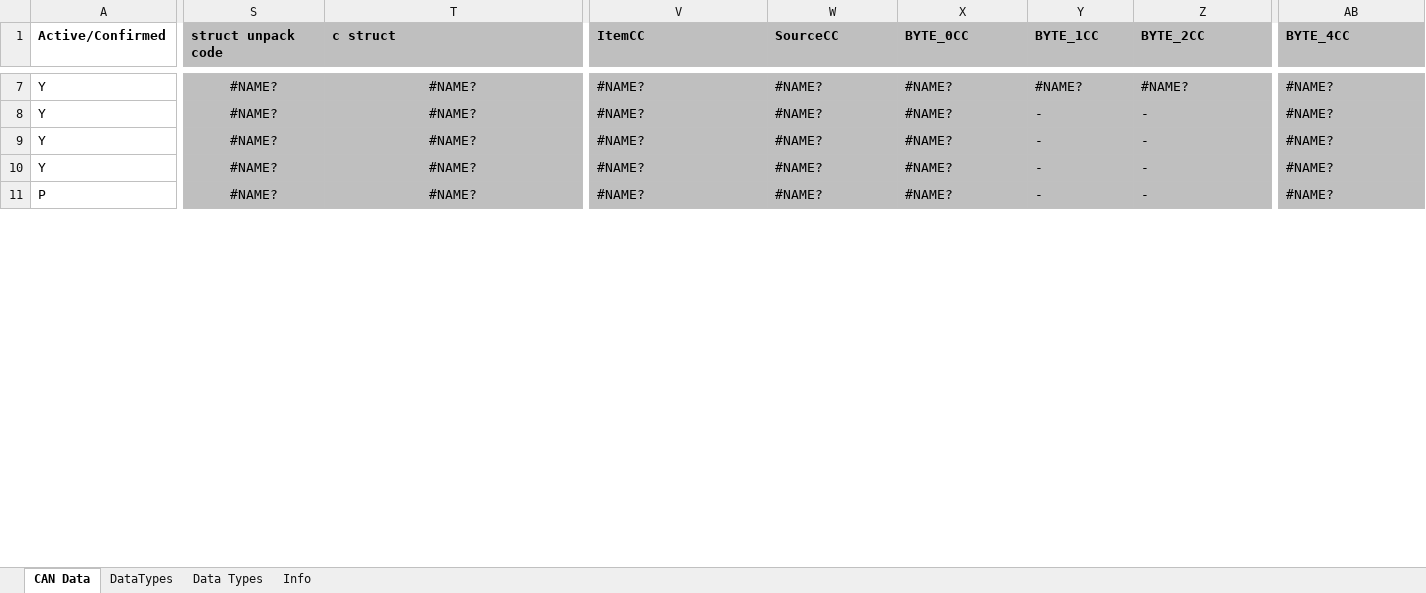
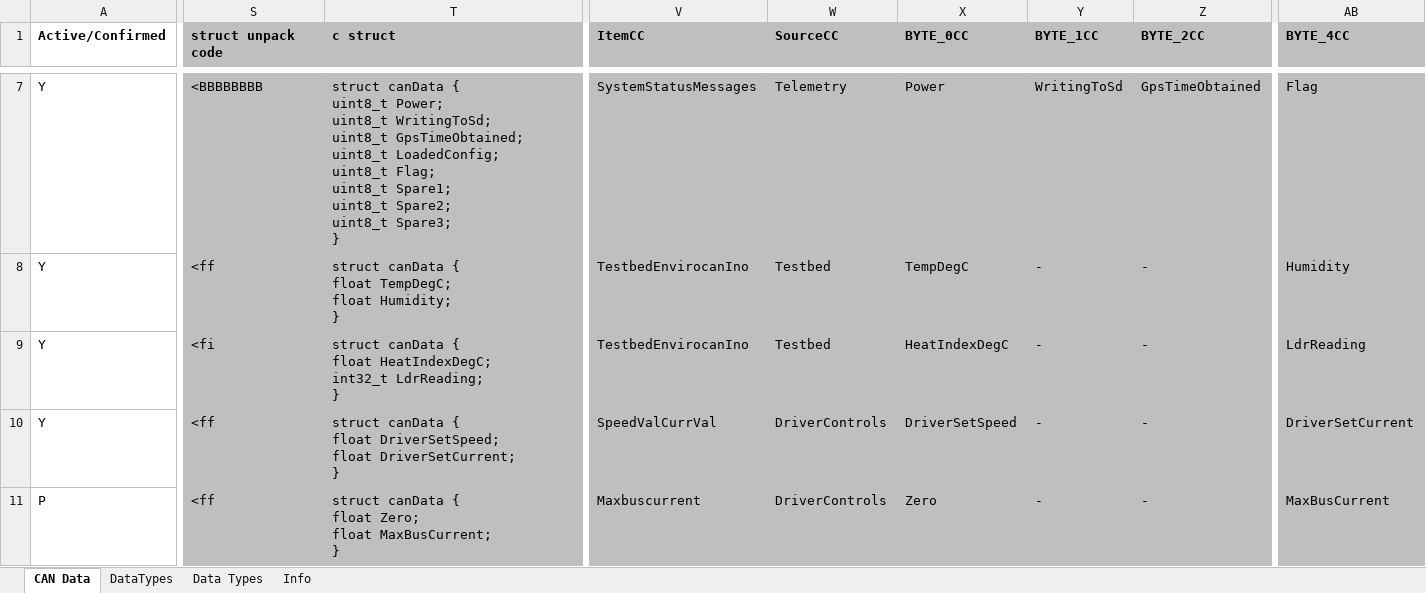
Before and after one commit to DUEM/CANTranslator, an Excel workbook: config/CANBusData(saved201022)Modified.xlsm, sheet CAN Data, drawn as a sheet; only a part is shown, gaps mark what is left out; values as stored, in another font and other column widths than the file's, no borders; conditional formats not drawn; ↵ is a line break in a cell; the diff covers the shown part only; the diff names each change by its address in the sheet, - before the commit and + after, or states it on an @@ line.

Commit message:
Update Orion CAN messages
- legacy address for 0x6B0 and 0x6B0 with MSB first (with manual override for struct unpack code)
- new config with 0x700-702 with LSB

```diff
--- a/config/CANBusData(saved201022)Modified.xlsm (sheet CAN Data)
+++ b/config/CANBusData(saved201022)Modified.xlsm (sheet CAN Data)
-S7:T11 alignment: center
+S7:T11 alignment: left
-S7 (struct unpack code): #NAME?
+S7 (struct unpack code): <BBBBBBBB
-T7 (c struct): #NAME?
+T7 (c struct): struct canData { ↵ uint8_t Power; ↵ uint8_t WritingToSd; ↵ uint8_t GpsTimeObtained; ↵ uint8_t LoadedConfig; ↵ uint8_t Flag; ↵ uint8_t Spare1; ↵ uint8_t Spare2; ↵ uint8_t Spare3; ↵ }
-V7 (ItemCC): #NAME?
+V7 (ItemCC): SystemStatusMessages
-W7 (SourceCC): #NAME?
+W7 (SourceCC): Telemetry
-X7 (BYTE_0CC): #NAME?
+X7 (BYTE_0CC): Power
-Y7 (BYTE_1CC): #NAME?
+Y7 (BYTE_1CC): WritingToSd
-Z7 (BYTE_2CC): #NAME?
+Z7 (BYTE_2CC): GpsTimeObtained
-AB7 (BYTE_4CC): #NAME?
+AB7 (BYTE_4CC): Flag
-S8 (struct unpack code): #NAME?
+S8 (struct unpack code): <ff
-T8 (c struct): #NAME?
+T8 (c struct): struct canData { ↵ float TempDegC; ↵ float Humidity; ↵ }
-V8:V9 (ItemCC): #NAME?
+V8:V9 (ItemCC): TestbedEnvirocanIno
-W8:W9 (SourceCC): #NAME?
+W8:W9 (SourceCC): Testbed
-X8 (BYTE_0CC): #NAME?
+X8 (BYTE_0CC): TempDegC
-AB8 (BYTE_4CC): #NAME?
+AB8 (BYTE_4CC): Humidity
-S9 (struct unpack code): #NAME?
+S9 (struct unpack code): <fi
-T9 (c struct): #NAME?
+T9 (c struct): struct canData { ↵ float HeatIndexDegC; ↵ int32_t LdrReading; ↵ }
-X9 (BYTE_0CC): #NAME?
+X9 (BYTE_0CC): HeatIndexDegC
-AB9 (BYTE_4CC): #NAME?
+AB9 (BYTE_4CC): LdrReading
-S10:S11 (struct unpack code): #NAME?
+S10:S11 (struct unpack code): <ff
-T10 (c struct): #NAME?
+T10 (c struct): struct canData { ↵ float DriverSetSpeed; ↵ float DriverSetCurrent; ↵ }
-V10 (ItemCC): #NAME?
+V10 (ItemCC): SpeedValCurrVal
-W10:W11 (SourceCC): #NAME?
+W10:W11 (SourceCC): DriverControls
-X10 (BYTE_0CC): #NAME?
+X10 (BYTE_0CC): DriverSetSpeed
-AB10 (BYTE_4CC): #NAME?
+AB10 (BYTE_4CC): DriverSetCurrent
-T11 (c struct): #NAME?
+T11 (c struct): struct canData { ↵ float Zero; ↵ float MaxBusCurrent; ↵ }
-V11 (ItemCC): #NAME?
+V11 (ItemCC): Maxbuscurrent
-X11 (BYTE_0CC): #NAME?
+X11 (BYTE_0CC): Zero
-AB11 (BYTE_4CC): #NAME?
+AB11 (BYTE_4CC): MaxBusCurrent
```
Also changed, not shown: 4 added rows, 205 edited cells and cell formats elsewhere in this sheet, formulas that keep their value.
